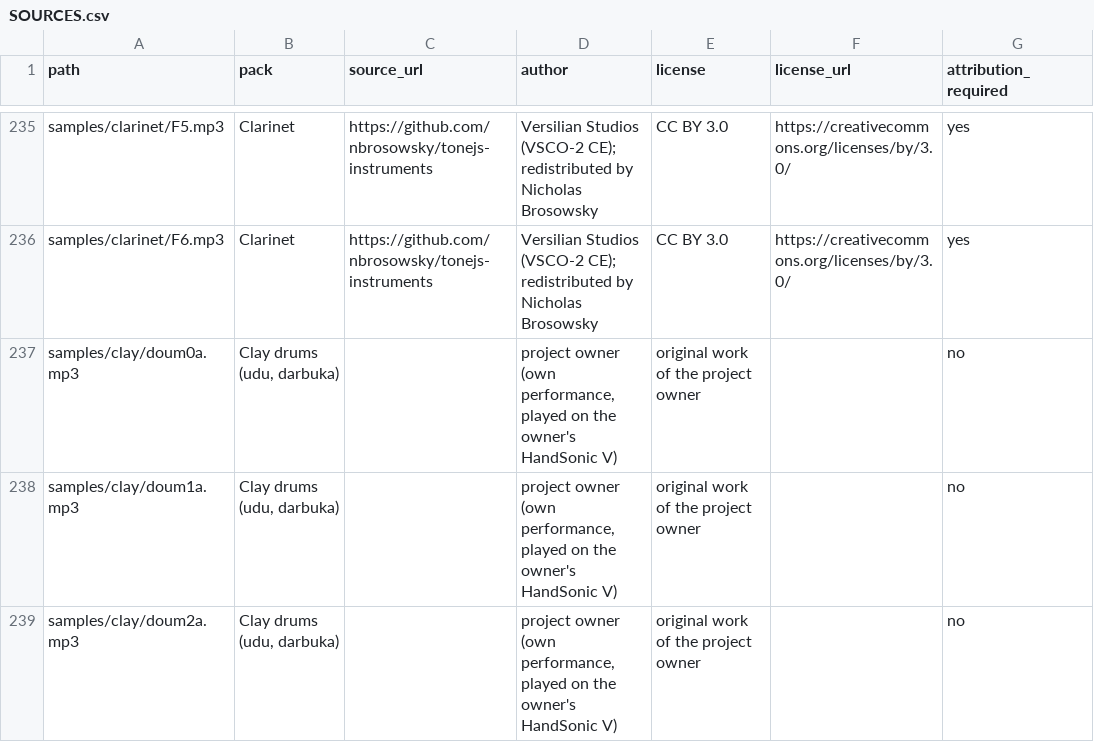
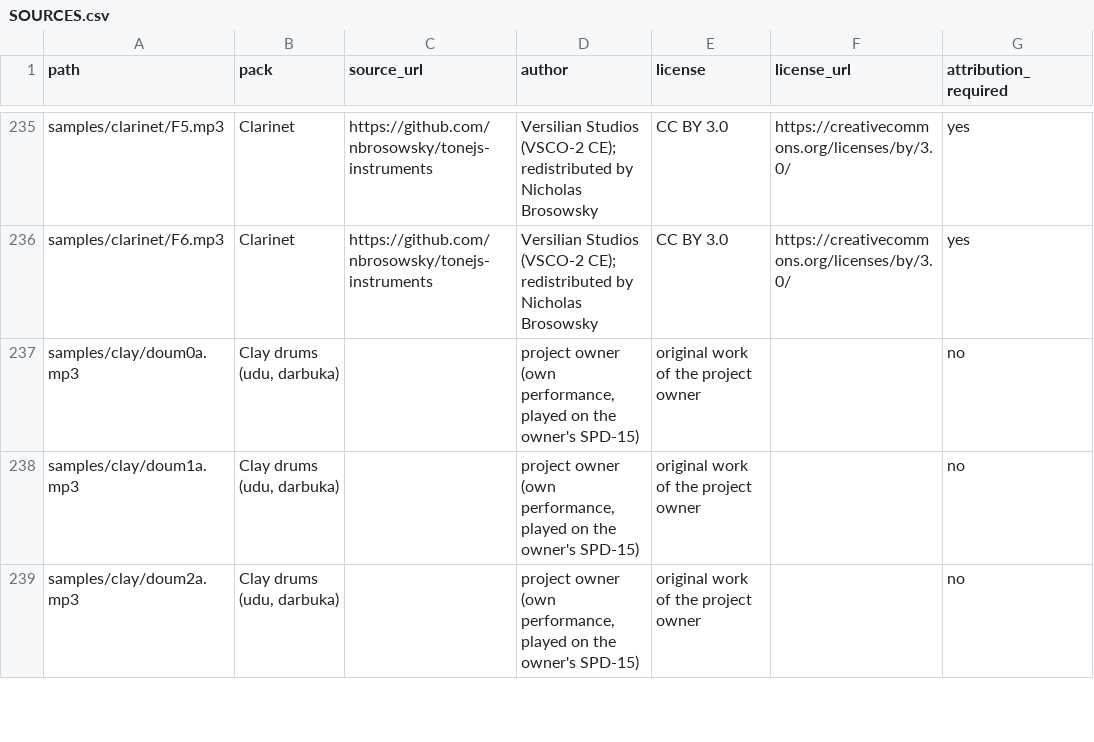
Before and after one commit to handelmusic-cpu/modriff, a CSV file: samples/SOURCES.csv, drawn as a sheet; only a part is shown, gaps mark what is left out; the diff covers the shown part only; the diff names each change by its address in the sheet, - before the commit and + after, or states it on an @@ line.

```diff
--- a/samples/SOURCES.csv
+++ b/samples/SOURCES.csv
-D237:D239 (author): …the owner's HandSonic V)
+D237:D239 (author): …the owner's SPD-15)
```
Also changed, not shown: 8 edited cells elsewhere in this file, 1 other file.
